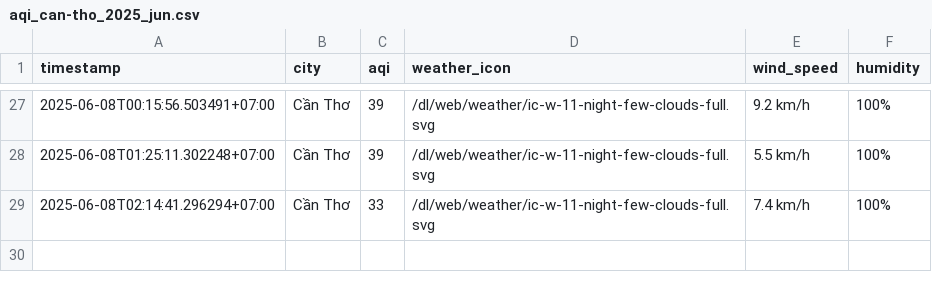
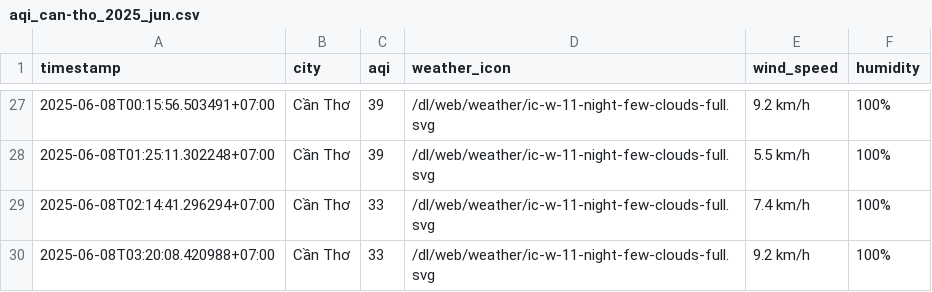
Before and after one commit to Vydtt4947/cuoi_ki, a CSV file: result/can-tho/aqi_can-tho_2025_jun.csv, drawn as a sheet; only a part is shown, gaps mark what is left out.

```diff
--- a/result/can-tho/aqi_can-tho_2025_jun.csv
+++ b/result/can-tho/aqi_can-tho_2025_jun.csv
@@ -29 +29,2 @@ timestamp,city,aqi,weather_icon,wind_speed,humidity
 2025-06-08T02:14:41.296294+07:00,Cần Thơ,33,/dl/web/weather/ic-w-11-night-few-clouds-full.svg,7.4 km/h,100%
+2025-06-08T03:20:08.420988+07:00,Cần Thơ,33,/dl/web/weather/ic-w-11-night-few-clouds-full.svg,9.2 km/h,100%
```
Also changed, not shown: result/da-nang/aqi_da-nang_2025_jun.csv, result/hai-phong/aqi_hai-phong_2025_jun.csv, 5 other files.
